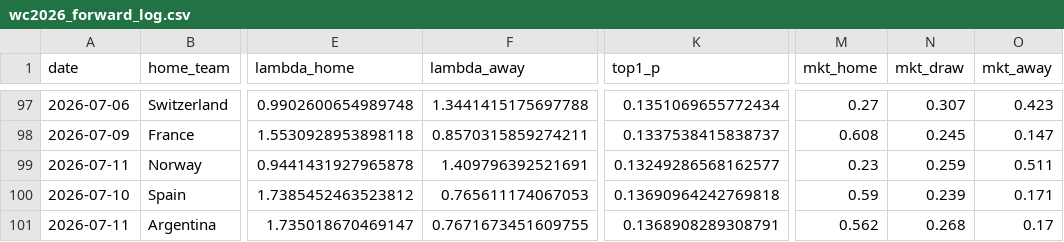
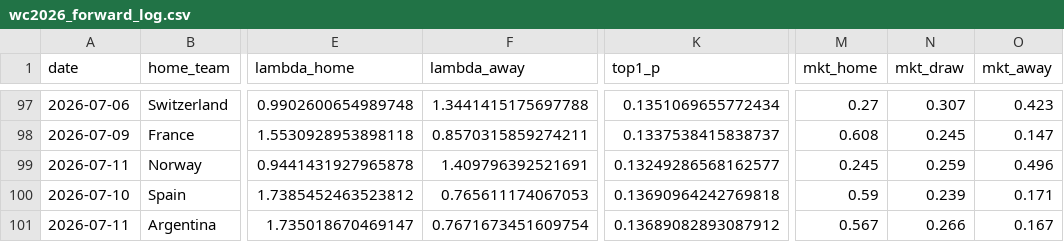
Before and after one commit to dorbarda/worldcup2026mode, a CSV file: data/external/wc2026_forward_log.csv, drawn as a sheet; only a part is shown, gaps mark what is left out; the diff names each change by its address in the sheet, - before the commit and + after, or states it on an @@ line.

```diff
--- a/data/external/wc2026_forward_log.csv
+++ b/data/external/wc2026_forward_log.csv
-M99 (mkt_home): 0.23
+M99 (mkt_home): 0.245
-O99 (mkt_away): 0.511
+O99 (mkt_away): 0.496
-F101 (lambda_away): 0.7671673451609755
+F101 (lambda_away): 0.7671673451609754
-K101 (top1_p): 0.1368908289308791
+K101 (top1_p): 0.13689082893087912
-M101 (mkt_home): 0.562
+M101 (mkt_home): 0.567
-N101 (mkt_draw): 0.268
+N101 (mkt_draw): 0.266
-O101 (mkt_away): 0.17
+O101 (mkt_away): 0.167
```
Also changed, not shown: data/external/wc2026_odds.csv, reports/wc2026_forward_scored.csv, 3 other files.
